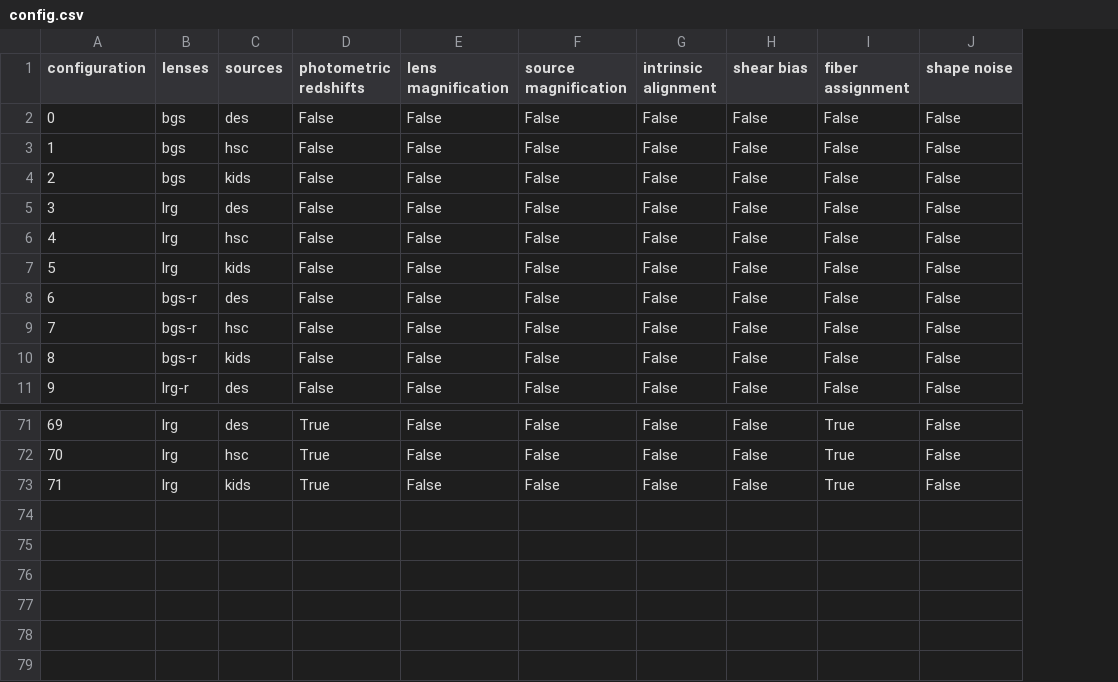
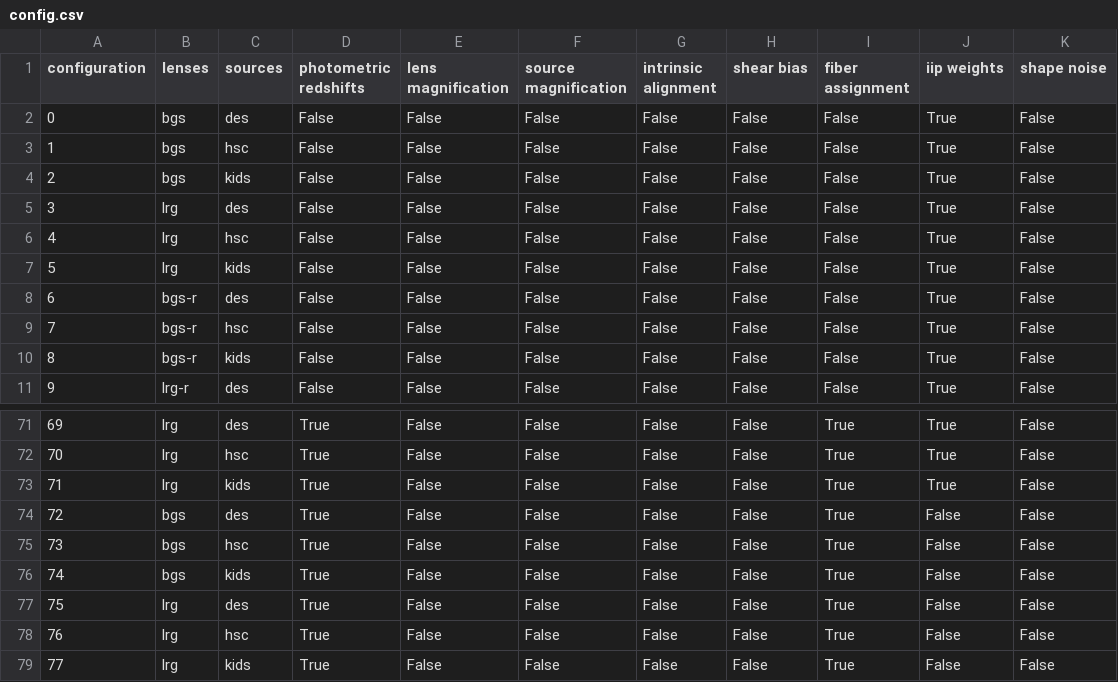
Before and after one commit to johannesulf/Zebu, a CSV file: stacks/config.csv, drawn as a sheet; only a part is shown, gaps mark what is left out; the diff names each change by its address in the sheet, - before the commit and + after, or states it on an @@ line.

Commit message:
added option to omit IIP weights

```diff
--- a/stacks/config.csv
+++ b/stacks/config.csv
+column J (iip weights), rows 2-11: all True; rows 71-73: all True
+row 74: 72 | bgs | des | True | False | False | False | False | True | False | False
+row 75: 73 | bgs | hsc | True | False | False | False | False | True | False | False
+row 76: 74 | bgs | kids | True | False | False | False | False | True | False | False
+row 77: 75 | lrg | des | True | False | False | False | False | True | False | False
+row 78: 76 | lrg | hsc | True | False | False | False | False | True | False | False
+row 79: 77 | lrg | kids | True | False | False | False | False | True | False | False
```
Also changed, not shown: 2 other files.
